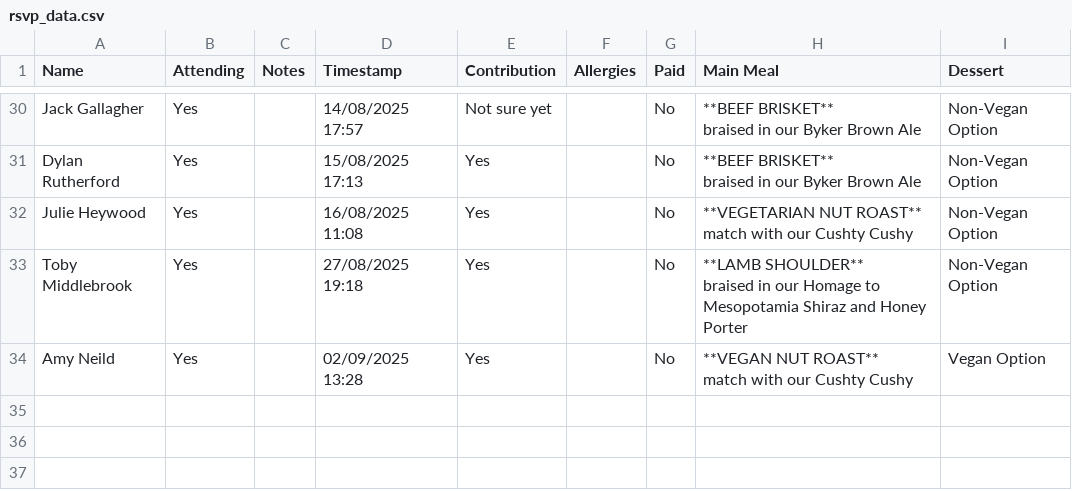
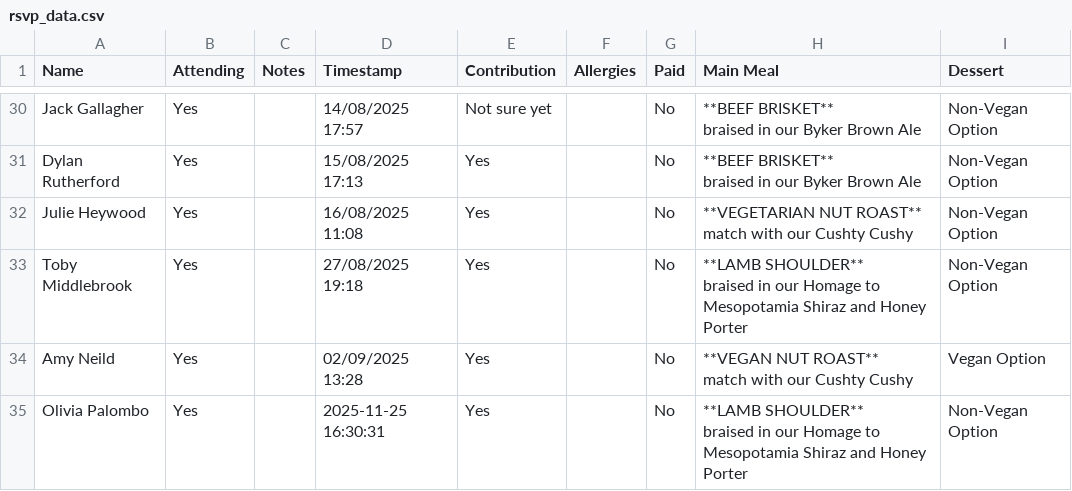
Before and after one commit to oliveplums/Invite, a CSV file: rsvp_data.csv, drawn as a sheet; only a part is shown, gaps mark what is left out; ↵ is a line break in a cell; the diff names each change by its address in the sheet, - before the commit and + after, or states it on an @@ line.

Commit message:
Update RSVP data (2025-11-25 16:30:31)

```diff
--- a/rsvp_data.csv
+++ b/rsvp_data.csv
+row 35: Olivia Palombo | Yes |  | 2025-11-25 16:30:31 | Yes |  | No | **LAMB SHOULDER** ↵ braised in our Homage to Mesopotamia Shiraz and Honey Porter | Non-Vegan Option
```
